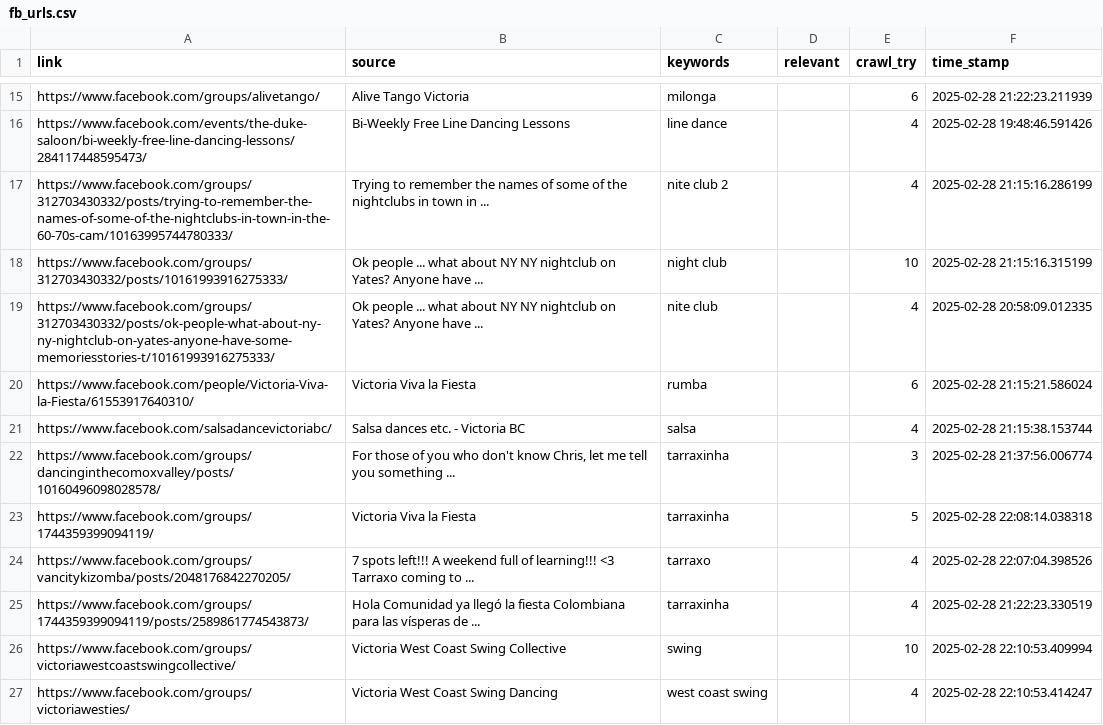
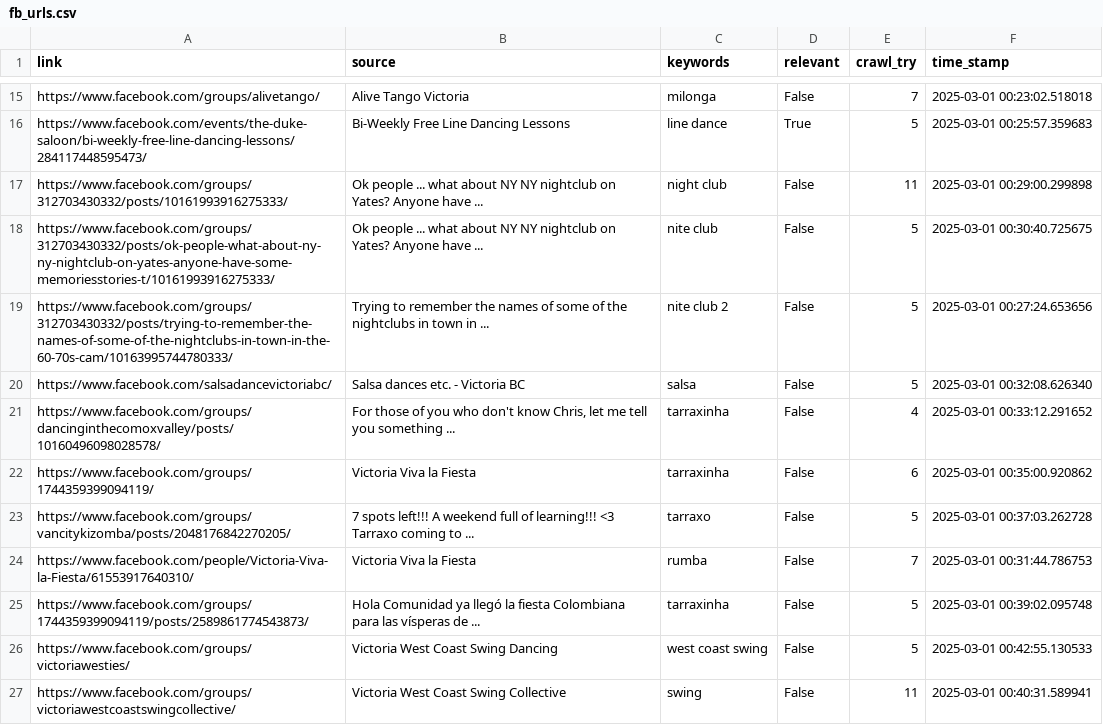
Before and after one commit to LindsayMoir/social_dance_app, a CSV file: checkpoint/fb_urls.csv, drawn as a sheet; only a part is shown, gaps mark what is left out; removed rows and columns are numbered as before the commit, all else as after; the diff covers the shown part only; the diff names each change by its address in the sheet, - before the commit and + after, or states it on an @@ line.

```diff
--- a/checkpoint/fb_urls.csv
+++ b/checkpoint/fb_urls.csv
-D15 (relevant): (empty)
+D15 (relevant): False
-E15 (crawl_try): 6
+E15 (crawl_try): 7
-F15 (time_stamp): 2025-02-28 21:22:23.211939
+F15 (time_stamp): 2025-03-01 00:23:02.518018
-D16 (relevant): (empty)
+D16 (relevant): True
-E16 (crawl_try): 4
+E16 (crawl_try): 5
-F16 (time_stamp): 2025-02-28 19:48:46.591426
+F16 (time_stamp): 2025-03-01 00:25:57.359683
-row 17: https://www.facebook.com/groups/312703430332/posts/trying-to-remember-the-names-of-some-of-the-nightclubs-in-town-in-the-60-70s-cam/10163995744780333/ | Trying to remember the names of some of the nightclubs in town in ... | nite club 2 |  | 4 | 2025-02-28 21:15:16.286199
-D17:D18 (relevant): (empty)
+D17:D18 (relevant): False
-E17 (crawl_try): 10
+E17 (crawl_try): 11
-F17 (time_stamp): 2025-02-28 21:15:16.315199
+F17 (time_stamp): 2025-03-01 00:29:00.299898
-E18 (crawl_try): 4
+E18 (crawl_try): 5
-F18 (time_stamp): 2025-02-28 20:58:09.012335
+F18 (time_stamp): 2025-03-01 00:30:40.725675
-row 20: https://www.facebook.com/people/Victoria-Viva-la-Fiesta/61553917640310/ | Victoria Viva la Fiesta | rumba |  | 6 | 2025-02-28 21:15:21.586024
+row 19: https://www.facebook.com/groups/312703430332/posts/trying-to-remember-the-names-of-some-of-the-nightclubs-in-town-in-the-60-70s-cam/10163995744780333/ | Trying to remember the names of some of the nightclubs in town in ... | nite club 2 | False | 5 | 2025-03-01 00:27:24.653656
-D20:D23 (relevant): (empty)
+D20:D23 (relevant): False
-E20 (crawl_try): 4
+E20 (crawl_try): 5
-F20 (time_stamp): 2025-02-28 21:15:38.153744
+F20 (time_stamp): 2025-03-01 00:32:08.626340
-E21 (crawl_try): 3
+E21 (crawl_try): 4
-F21 (time_stamp): 2025-02-28 21:37:56.006774
+F21 (time_stamp): 2025-03-01 00:33:12.291652
-E22 (crawl_try): 5
+E22 (crawl_try): 6
-F22 (time_stamp): 2025-02-28 22:08:14.038318
+F22 (time_stamp): 2025-03-01 00:35:00.920862
-E23 (crawl_try): 4
+E23 (crawl_try): 5
-F23 (time_stamp): 2025-02-28 22:07:04.398526
+F23 (time_stamp): 2025-03-01 00:37:03.262728
+row 24: https://www.facebook.com/people/Victoria-Viva-la-Fiesta/61553917640310/ | Victoria Viva la Fiesta | rumba | False | 7 | 2025-03-01 00:31:44.786753
-D25 (relevant): (empty)
+D25 (relevant): False
-E25 (crawl_try): 4
+E25 (crawl_try): 5
-F25 (time_stamp): 2025-02-28 21:22:23.330519
+F25 (time_stamp): 2025-03-01 00:39:02.095748
+row 26: https://www.facebook.com/groups/victoriawesties/ | Victoria West Coast Swing Dancing | west coast swing | False | 5 | 2025-03-01 00:42:55.130533
-D27 (relevant): (empty)
+D27 (relevant): False
-E27 (crawl_try): 10
+E27 (crawl_try): 11
-F27 (time_stamp): 2025-02-28 22:10:53.409994
+F27 (time_stamp): 2025-03-01 00:40:31.589941
-row 27: https://www.facebook.com/groups/victoriawesties/ | Victoria West Coast Swing Dancing | west coast swing |  | 4 | 2025-02-28 22:10:53.414247
```
Also changed, not shown: 3 added rows, 3 removed rows and 60 edited cells elsewhere in this file, data/urls/aaa_urls.csv, output/cleaned_events.csv, 19 other files.
